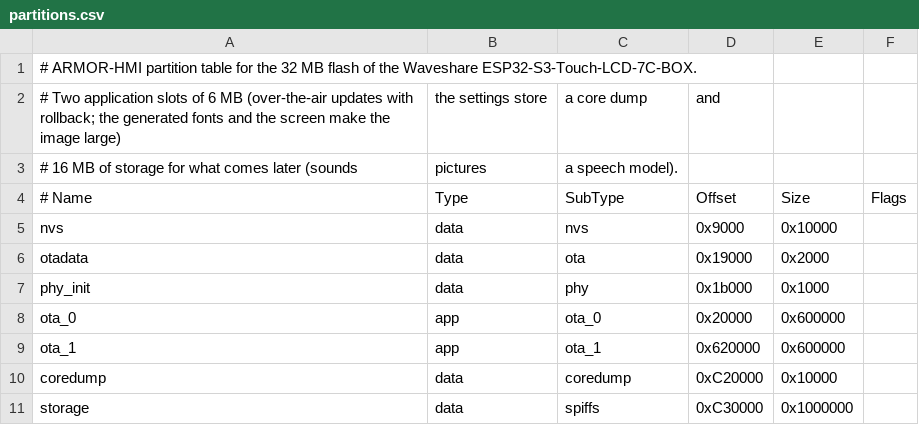
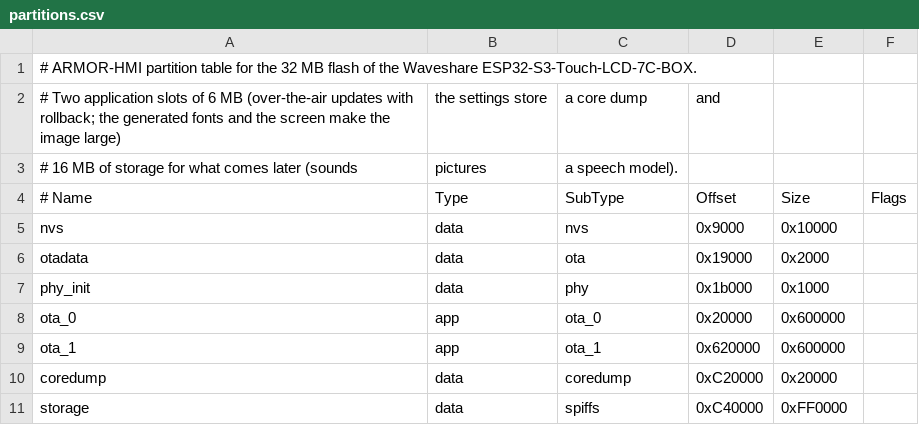
Before and after one commit to JuanenRac/ARMOR-HMI, a CSV file: partitions.csv, drawn as a sheet.

```diff
--- a/partitions.csv
+++ b/partitions.csv
@@ -9,3 +9,3 @@ ota_0,      app,  ota_0,    0x20000,   0x600000,
 ota_1,      app,  ota_1,    0x620000,  0x600000,
-coredump,   data, coredump, 0xC20000,  0x10000,
-storage,    data, spiffs,   0xC30000,  0x1000000,
+coredump,   data, coredump, 0xC20000,  0x20000,
+storage,    data, spiffs,   0xC40000,  0xFF0000,
```
Also changed, not shown: 23 other files.
